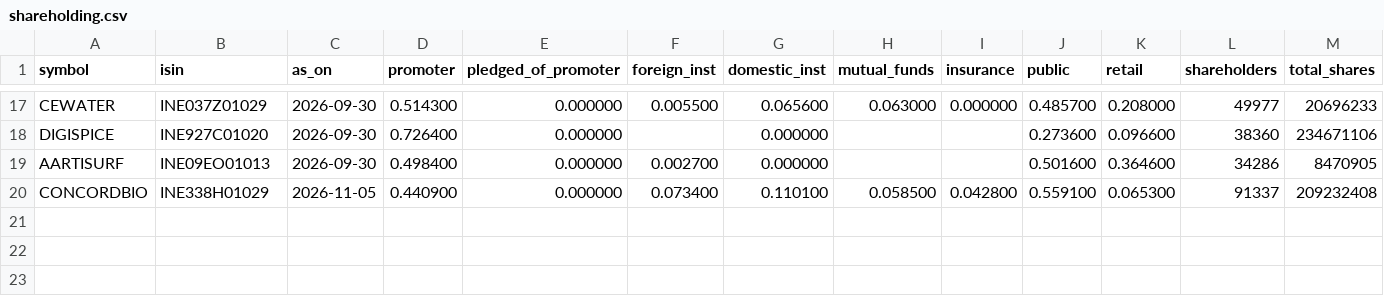
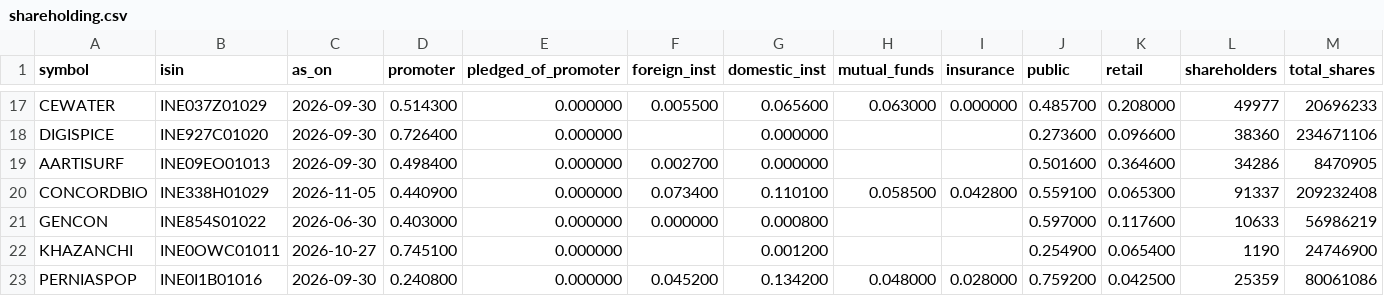
Before and after one commit to pallavidhadda/nextrade, a CSV file: shareholding.csv, drawn as a sheet; only a part is shown, gaps mark what is left out; rows hold the shown columns only; the diff names each change by its address in the sheet, - before the commit and + after, or states it on an @@ line.

```diff
--- a/shareholding.csv
+++ b/shareholding.csv
+row 21: GENCON | INE854S01022 | 2026-06-30 | 0.403000 | 0.000000 | 0.000000 | 0.000800 |  |  | 0.597000 | 0.117600 | 10633 | 56986219
+row 22: KHAZANCHI | INE0OWC01011 | 2026-10-27 | 0.745100 | 0.000000 |  | 0.001200 |  |  | 0.254900 | 0.065400 | 1190 | 24746900
+row 23: PERNIASPOP | INE0I1B01016 | 2026-09-30 | 0.240800 | 0.000000 | 0.045200 | 0.134200 | 0.048000 | 0.028000 | 0.759200 | 0.042500 | 25359 | 80061086
```
